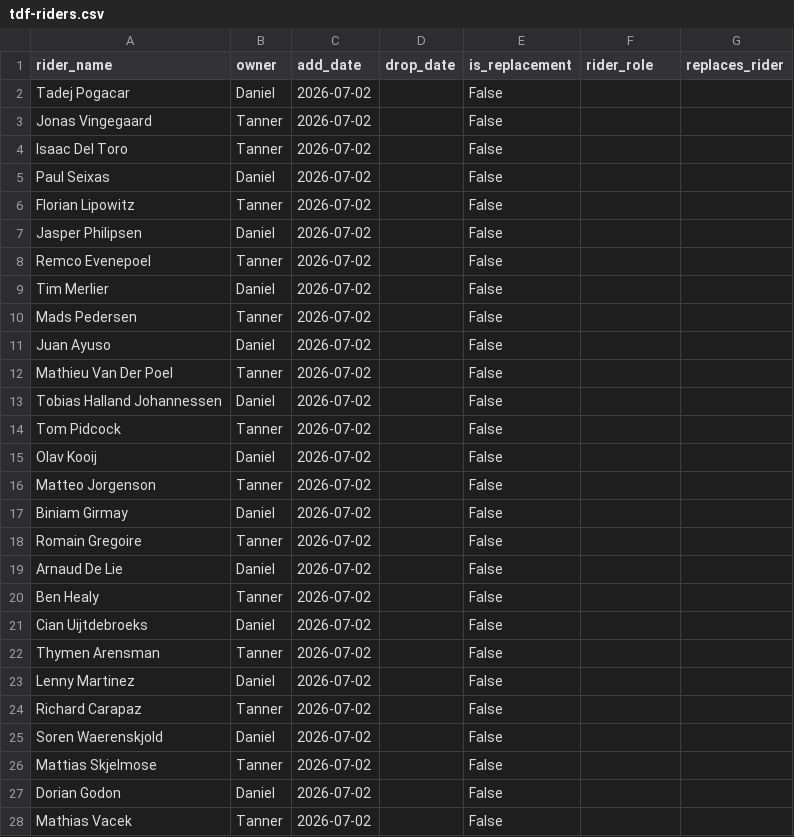
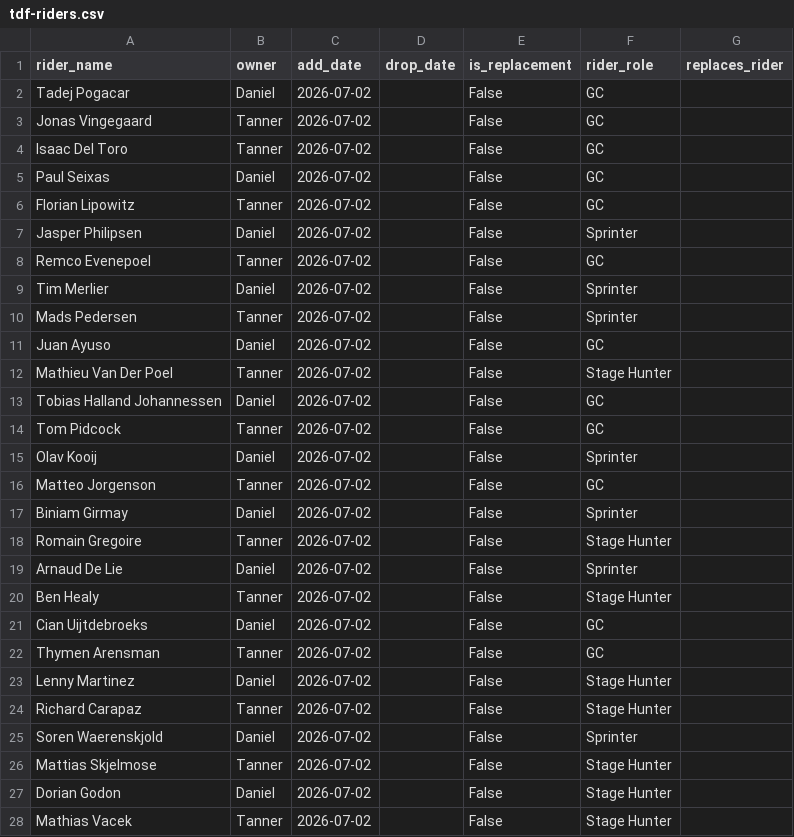
Before and after one commit to danpsh/2026-Fantasy-Cycling, a CSV file: tdf-riders.csv, drawn as a sheet; only a part is shown; the diff covers the shown part only.

Commit message:
Add files via upload

```diff
--- a/tdf-riders.csv
+++ b/tdf-riders.csv
@@ -1,28 +1,28 @@
 rider_name,owner,add_date,drop_date,is_replacement,rider_role,replaces_rider
-Tadej Pogacar,Daniel,2026-07-02,,False,,
-Jonas Vingegaard,Tanner,2026-07-02,,False,,
-Isaac Del Toro,Tanner,2026-07-02,,False,,
-Paul Seixas,Daniel,2026-07-02,,False,,
-Florian Lipowitz,Tanner,2026-07-02,,False,,
-Jasper Philipsen,Daniel,2026-07-02,,False,,
-Remco Evenepoel,Tanner,2026-07-02,,False,,
-Tim Merlier,Daniel,2026-07-02,,False,,
-Mads Pedersen,Tanner,2026-07-02,,False,,
-Juan Ayuso,Daniel,2026-07-02,,False,,
-Mathieu Van Der Poel,Tanner,2026-07-02,,False,,
-Tobias Halland Johannessen,Daniel,2026-07-02,,False,,
-Tom Pidcock,Tanner,2026-07-02,,False,,
-Olav Kooij,Daniel,2026-07-02,,False,,
-Matteo Jorgenson,Tanner,2026-07-02,,False,,
-Biniam Girmay,Daniel,2026-07-02,,False,,
-Romain Gregoire,Tanner,2026-07-02,,False,,
-Arnaud De Lie,Daniel,2026-07-02,,False,,
-Ben Healy,Tanner,2026-07-02,,False,,
-Cian Uijtdebroeks,Daniel,2026-07-02,,False,,
-Thymen Arensman,Tanner,2026-07-02,,False,,
-Lenny Martinez,Daniel,2026-07-02,,False,,
-Richard Carapaz,Tanner,2026-07-02,,False,,
-Soren Waerenskjold,Daniel,2026-07-02,,False,,
-Mattias Skjelmose,Tanner,2026-07-02,,False,,
-Dorian Godon,Daniel,2026-07-02,,False,,
-Mathias Vacek,Tanner,2026-07-02,,False,,
+Tadej Pogacar,Daniel,2026-07-02,,False,GC,
+Jonas Vingegaard,Tanner,2026-07-02,,False,GC,
+Isaac Del Toro,Tanner,2026-07-02,,False,GC,
+Paul Seixas,Daniel,2026-07-02,,False,GC,
+Florian Lipowitz,Tanner,2026-07-02,,False,GC,
+Jasper Philipsen,Daniel,2026-07-02,,False,Sprinter,
+Remco Evenepoel,Tanner,2026-07-02,,False,GC,
+Tim Merlier,Daniel,2026-07-02,,False,Sprinter,
+Mads Pedersen,Tanner,2026-07-02,,False,Sprinter,
+Juan Ayuso,Daniel,2026-07-02,,False,GC,
+Mathieu Van Der Poel,Tanner,2026-07-02,,False,Stage Hunter,
+Tobias Halland Johannessen,Daniel,2026-07-02,,False,GC,
+Tom Pidcock,Tanner,2026-07-02,,False,GC,
+Olav Kooij,Daniel,2026-07-02,,False,Sprinter,
+Matteo Jorgenson,Tanner,2026-07-02,,False,GC,
+Biniam Girmay,Daniel,2026-07-02,,False,Sprinter,
+Romain Gregoire,Tanner,2026-07-02,,False,Stage Hunter,
+Arnaud De Lie,Daniel,2026-07-02,,False,Sprinter,
+Ben Healy,Tanner,2026-07-02,,False,Stage Hunter,
+Cian Uijtdebroeks,Daniel,2026-07-02,,False,GC,
+Thymen Arensman,Tanner,2026-07-02,,False,GC,
+Lenny Martinez,Daniel,2026-07-02,,False,Stage Hunter,
+Richard Carapaz,Tanner,2026-07-02,,False,Stage Hunter,
+Soren Waerenskjold,Daniel,2026-07-02,,False,Sprinter,
+Mattias Skjelmose,Tanner,2026-07-02,,False,Stage Hunter,
+Dorian Godon,Daniel,2026-07-02,,False,Stage Hunter,
+Mathias Vacek,Tanner,2026-07-02,,False,Stage Hunter,
```
Also changed, not shown: 13 edited cells elsewhere in this file.
